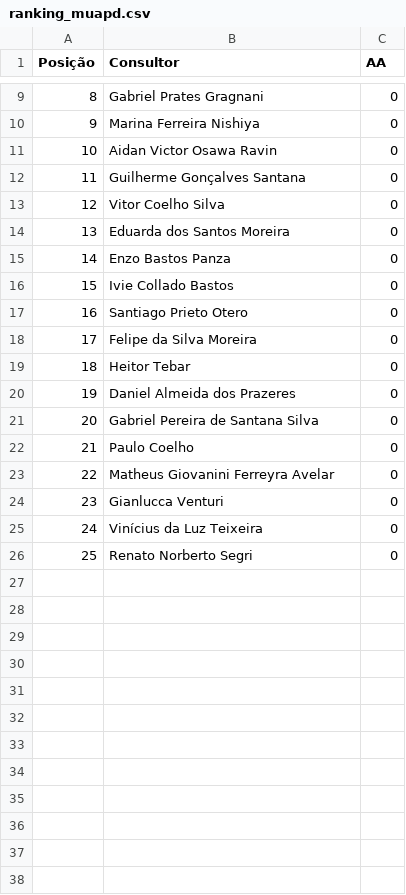
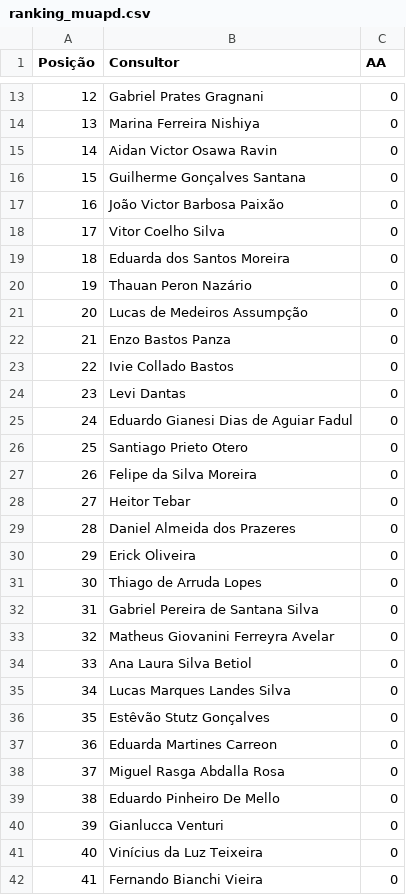
Before and after one commit to sprietootero/gestaoavista-sp1, a CSV file: ranking_muapd.csv, drawn as a sheet; only a part is shown, gaps mark what is left out; removed rows and columns are numbered as before the commit, all else as after; the diff covers the shown part only; the diff names each change by its address in the sheet, - before the commit and + after, or states it on an @@ line.

```diff
--- a/ranking_muapd.csv
+++ b/ranking_muapd.csv
@@ column A (Posição) renumbered from row 6 down @@
+row 17: 16 | João Victor Barbosa Paixão | 0
+row 20: 19 | Thauan Peron Nazário | 0
+row 21: 20 | Lucas de Medeiros Assumpção | 0
+row 24: 23 | Levi Dantas | 0
+row 25: 24 | Eduardo Gianesi Dias de Aguiar Fadul | 0
+row 30: 29 | Erick Oliveira | 0
+row 31: 30 | Thiago de Arruda Lopes | 0
-row 22: 21 | Paulo Coelho | 0
+row 34: 33 | Ana Laura Silva Betiol | 0
+row 35: 34 | Lucas Marques Landes Silva | 0
+row 36: 35 | Estêvão Stutz Gonçalves | 0
+row 37: 36 | Eduarda Martines Carreon | 0
+row 38: 37 | Miguel Rasga Abdalla Rosa | 0
+row 39: 38 | Eduardo Pinheiro De Mello | 0
-B42 (Consultor): Renato Norberto Segri
+B42 (Consultor): Fernando Bianchi Vieira
```
Also changed, not shown: 4 added rows and 1 moved row elsewhere in this file, dados_extraidos.csv, ranking_7dias.csv.
